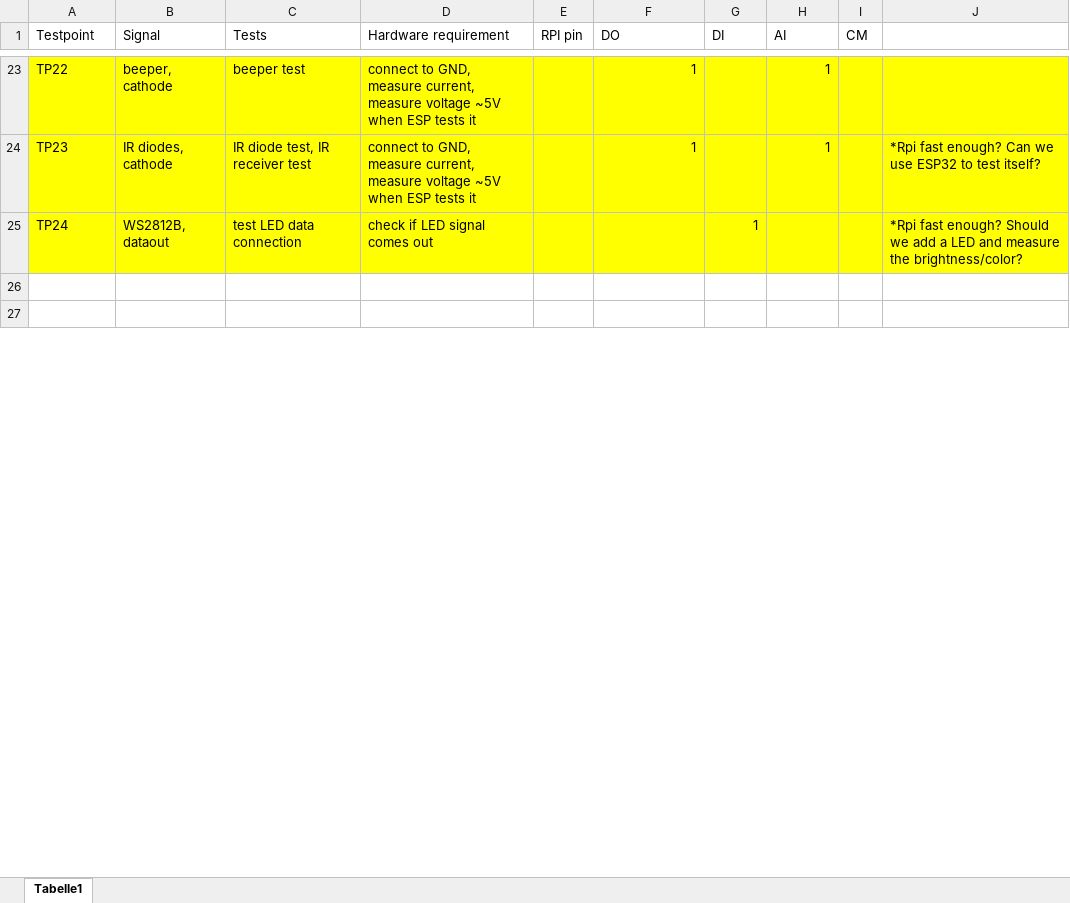
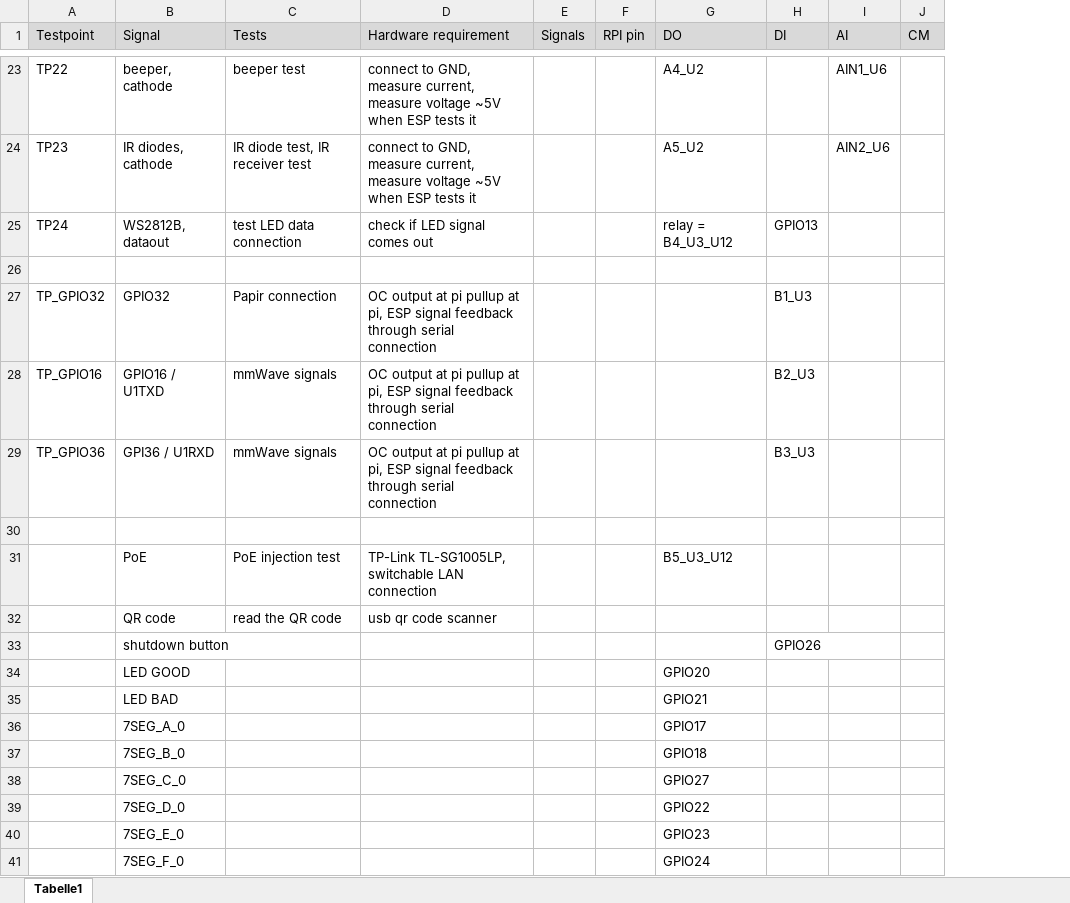
Before and after one commit to playduino/sheep-tester, an Excel workbook: SHEEP TEST PINS.xlsx, sheet Tabelle1, drawn as a sheet; only a part is shown, gaps mark what is left out; values as stored, in another font and other column widths than the file's, no borders; removed rows and columns are numbered as before the commit, all else as after; the diff covers the shown part only; the diff names each change by its address in the sheet, - before the commit and + after, or states it on an @@ line.

Commit message:
small improvements, add GPIOs to excel

```diff
--- a/SHEEP TEST PINS.xlsx (sheet Tabelle1)
+++ b/SHEEP TEST PINS.xlsx (sheet Tabelle1)
+column E (Signals), empty
-column J, rows 24-25: *Rpi fast enough? Can we use ESP32 to test itself? | *Rpi fast enough? Should we add a LED and measure the brightness/color?
-A1:D1 fill: none
+A1:D1 fill: #D9D9D9
-F1:J1 fill: none
+F1:J1 fill: #D9D9D9
-A23:D25 fill: #FFFF00
+A23:D25 fill: none
-F23:J25 fill: #FFFF00
+F23:J25 fill: none
-G23 (DO): 1
+G23 (DO): A4_U2
-I23 (AI): 1
+I23 (AI): AIN1_U6
-G24 (DO): 1
+G24 (DO): A5_U2
-I24 (AI): 1
+I24 (AI): AIN2_U6
-G25 (DO): (empty)
+G25 (DO): relay = B4_U3_U12
-H25 (DI): 1
+H25 (DI): GPIO13
+row 27: TP_GPIO32 | GPIO32 | Papir connection | OC output at pi pullup at pi, ESP signal feedback through serial connection |  |  |  | B1_U3
+row 28: TP_GPIO16 | GPIO16 / U1TXD | mmWave signals | OC output at pi pullup at pi, ESP signal feedback through serial connection |  |  |  | B2_U3
+row 29: TP_GPIO36 | GPI36 / U1RXD | mmWave signals | OC output at pi pullup at pi, ESP signal feedback through serial connection |  |  |  | B3_U3
+row 31:  | PoE | PoE injection test | TP-Link TL-SG1005LP, switchable LAN connection |  |  | B5_U3_U12
@@ row 39 moved to row 32: QR code @@
+row 33:  | shutdown button |  |  |  |  |  | GPIO26
+row 34:  | LED GOOD |  |  |  |  | GPIO20
+row 35:  | LED BAD |  |  |  |  | GPIO21
+row 36:  | 7SEG_A_0 |  |  |  |  | GPIO17
+row 37:  | 7SEG_B_0 |  |  |  |  | GPIO18
+row 38:  | 7SEG_C_0 |  |  |  |  | GPIO27
+row 39:  | 7SEG_D_0 |  |  |  |  | GPIO22
+row 40:  | 7SEG_E_0 |  |  |  |  | GPIO23
+row 41:  | 7SEG_F_0 |  |  |  |  | GPIO24
```
Also changed, not shown: 8 added rows, 15 removed rows, 34 edited cells and cell formats elsewhere in this sheet, 23 other files.
